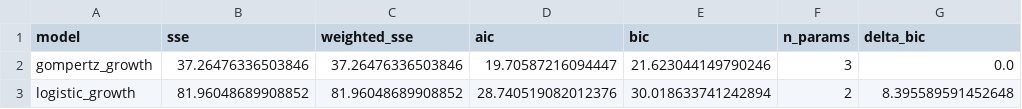
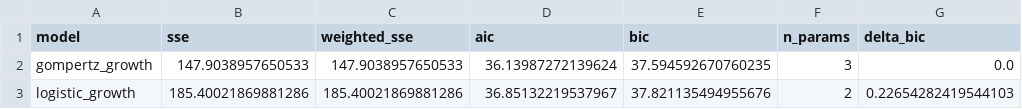
Before and after one commit to kadinelbak/GrowthParameterEstimation.jl, a CSV file: results/gui_pipeline/tables/model_ranking.csv, drawn as a sheet.

```diff
--- a/results/gui_pipeline/tables/model_ranking.csv
+++ b/results/gui_pipeline/tables/model_ranking.csv
@@ -1,3 +1,3 @@
 model,sse,weighted_sse,aic,bic,n_params,delta_bic
-gompertz_growth,37.26476336503846,37.26476336503846,19.70587216094447,21.623044149790246,3,0.0
-logistic_growth,81.96048689908852,81.96048689908852,28.740519082012376,30.018633741242894,2,8.395589591452648
+gompertz_growth,147.9038957650533,147.9038957650533,36.13987272139624,37.594592670760235,3,0.0
+logistic_growth,185.40021869881286,185.40021869881286,36.85132219537967,37.821135494955676,2,0.22654282419544103
```
Also changed, not shown: results/gui_pipeline/diagnostics/qc_condition_summary.csv, results/gui_pipeline/tables/top_fit_starts.csv, 10 other files.
